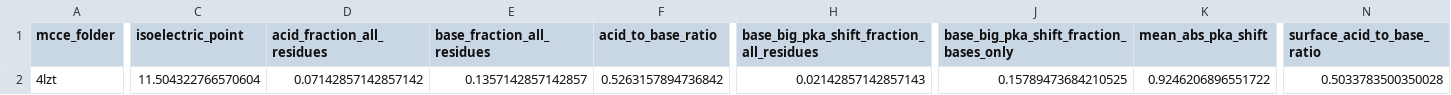
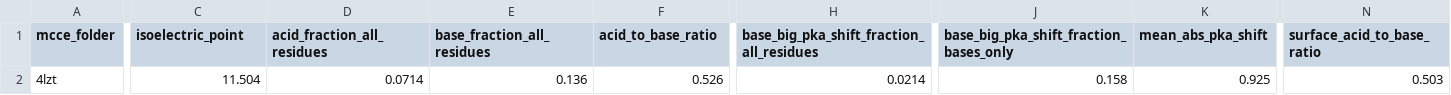
Before and after one commit to pclass-lab/elefeatures, a TSV file: mcce_elefeatures.tsv, drawn as a sheet; only a part is shown, gaps mark what is left out; the diff covers the shown part only; the diff names each change by its address in the sheet, - before the commit and + after, or states it on an @@ line.

```diff
--- a/mcce_elefeatures.tsv
+++ b/mcce_elefeatures.tsv
-C2 (isoelectric_point): 11.504322766570604
+C2 (isoelectric_point): 11.504
-D2 (acid_fraction_all_residues): 0.07142857142857142
+D2 (acid_fraction_all_residues): 0.0714
-E2 (base_fraction_all_residues): 0.1357142857142857
+E2 (base_fraction_all_residues): 0.136
-F2 (acid_to_base_ratio): 0.5263157894736842
+F2 (acid_to_base_ratio): 0.526
-H2: 0.02142857142857143
+H2: 0.0214
-J2: 0.15789473684210525
+J2: 0.158
-K2 (mean_abs_pka_shift): 0.9246206896551722
+K2 (mean_abs_pka_shift): 0.925
-N2 (surface_acid_to_base_ratio): 0.5033783500350028
+N2 (surface_acid_to_base_ratio): 0.503
```
Also changed, not shown: 9 edited cells elsewhere in this file, 1 other file.
